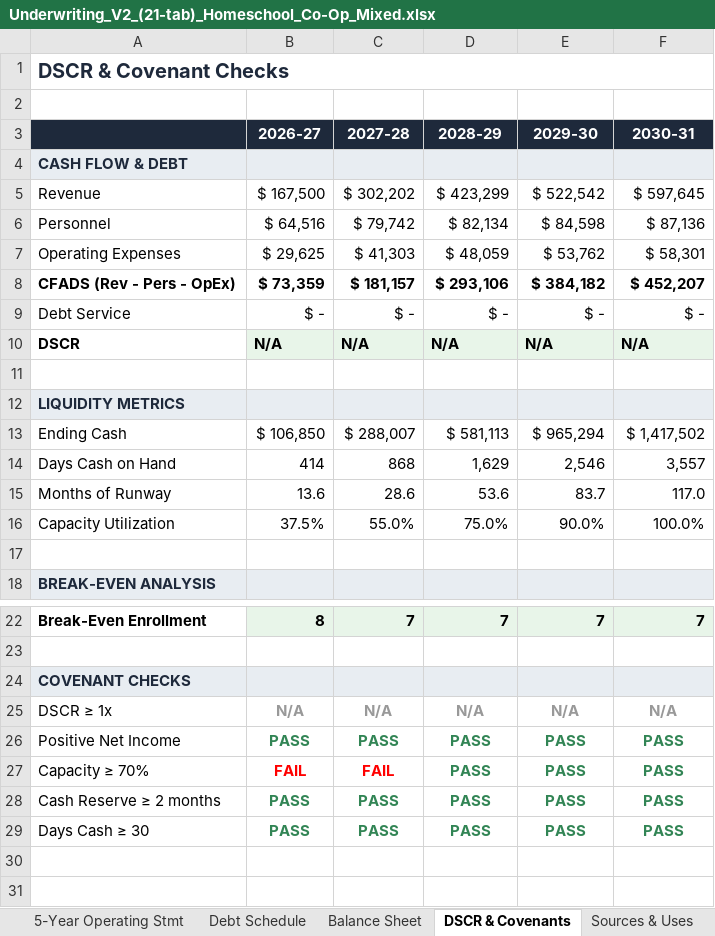
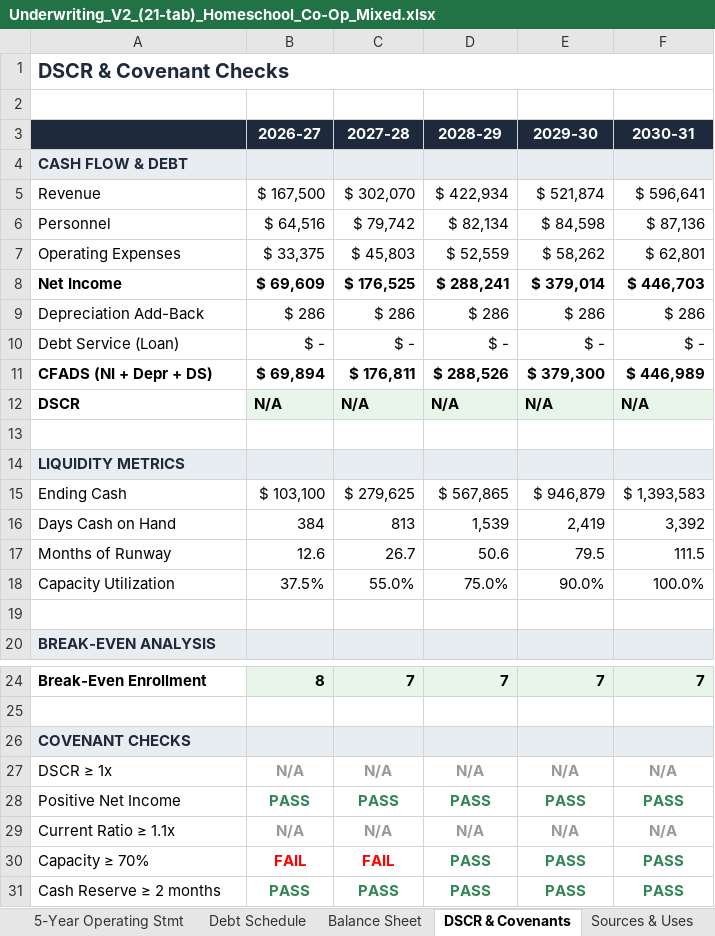
Before and after one commit to oronico/Schoolstack_Budget, an Excel workbook: artifacts/api-server/qa-output/Underwriting_V2_(21-tab)_Homeschool_Co-Op_Mixed.xlsx, sheet DSCR & Covenants, drawn as a sheet; only a part is shown, gaps mark what is left out; the shorter side is filled out with more unchanged rows; values as stored, in another font and other column widths than the file's, no borders; removed rows and columns are numbered as before the commit, all else as after; the diff covers the shown part only; the diff names each change by its address in the sheet, - before the commit and + after, or states it on an @@ line.

```diff
--- a/artifacts/api-server/qa-output/Underwriting_V2_(21-tab)_Homeschool_Co-Op_Mixed.xlsx (sheet DSCR & Covenants)
+++ b/artifacts/api-server/qa-output/Underwriting_V2_(21-tab)_Homeschool_Co-Op_Mixed.xlsx (sheet DSCR & Covenants)
-C5 (2027-28): $ 302,202
+C5 (2027-28): $ 302,070
-D5 (2028-29): $ 423,299
+D5 (2028-29): $ 422,934
-E5 (2029-30): $ 522,542
+E5 (2029-30): $ 521,874
-F5 (2030-31): $ 597,645
+F5 (2030-31): $ 596,641
-B7 (2026-27): $ 29,625
+B7 (2026-27): $ 33,375
-C7 (2027-28): $ 41,303
+C7 (2027-28): $ 45,803
-D7 (2028-29): $ 48,059
+D7 (2028-29): $ 52,559
-E7 (2029-30): $ 53,762
+E7 (2029-30): $ 58,262
-F7 (2030-31): $ 58,301
+F7 (2030-31): $ 62,801
-row 8: CFADS (Rev - Pers - OpEx) | $ 73,359 | $ 181,157 | $ 293,106 | $ 384,182 | $ 452,207
+row 8: Net Income | $ 69,609 | $ 176,525 | $ 288,241 | $ 379,014 | $ 446,703
+row 9: Depreciation Add-Back | $ 286 | $ 286 | $ 286 | $ 286 | $ 286
-A10: Debt Service
+A10: Debt Service (Loan)
+row 11: CFADS (NI + Depr + DS) | $ 69,894 | $ 176,811 | $ 288,526 | $ 379,300 | $ 446,989
-B15 (2026-27): $ 106,850
+B15 (2026-27): $ 103,100
-C15 (2027-28): $ 288,007
+C15 (2027-28): $ 279,625
-D15 (2028-29): $ 581,113
+D15 (2028-29): $ 567,865
-E15 (2029-30): $ 965,294
+E15 (2029-30): $ 946,879
-F15 (2030-31): $ 1,417,502
+F15 (2030-31): $ 1,393,583
-B16 (2026-27): 414
+B16 (2026-27): 384
-C16 (2027-28): 868
+C16 (2027-28): 813
-D16 (2028-29): 1,629
+D16 (2028-29): 1,539
-E16 (2029-30): 2,546
+E16 (2029-30): 2,419
-F16 (2030-31): 3,557
+F16 (2030-31): 3,392
-B17 (2026-27): 13.6
+B17 (2026-27): 12.6
-C17 (2027-28): 28.6
+C17 (2027-28): 26.7
-D17 (2028-29): 53.6
+D17 (2028-29): 50.6
-E17 (2029-30): 83.7
+E17 (2029-30): 79.5
-F17 (2030-31): 117.0
+F17 (2030-31): 111.5
+row 29: Current Ratio ≥ 1.1x | N/A | N/A | N/A | N/A | N/A
```
Also changed, not shown: 9 edited cells elsewhere in this sheet, sheet Scenarios, sheet Financial Health, sheet Monthly Cash Flow Y1, sheet Budget Summary, sheet 5-Year Operating Stmt, sheet Balance Sheet, 9 more sheets, other sheet tabs, formulas that keep their value, artifacts/api-server/qa-output/Lender_Pro_Forma_Homeschool_Co-Op_Mixed.xlsx, artifacts/api-server/qa-output/Underwriting_V2_(21-tab)_Charter_ADA_Grade-Band.xlsx, 32 other files.
